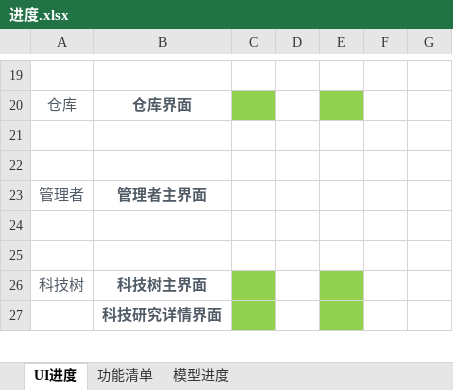
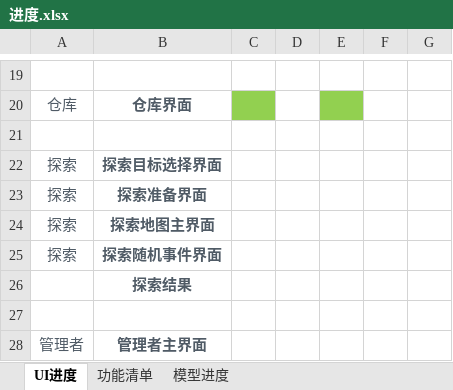
Before and after one commit to EpicProj/RPG, an Excel workbook: GameMaster/GameDesign/进度.xlsx, sheet UI进度, drawn as a sheet; only a part is shown, gaps mark what is left out; the shorter side is filled out with more unchanged rows; values as stored, in another font and other column widths than the file's, no borders; the diff names each change by its address in the sheet, - before the commit and + after, or states it on an @@ line.

```diff
--- a/GameMaster/GameDesign/进度.xlsx (sheet UI进度)
+++ b/GameMaster/GameDesign/进度.xlsx (sheet UI进度)
+row 22: 探索 | 探索目标选择界面
+row 23: 探索 | 探索准备界面
+row 24: 探索 | 探索地图主界面
+row 25: 探索 | 探索随机事件界面
+row 26:  | 探索结果
```
Also changed, not shown: 21 other files.
